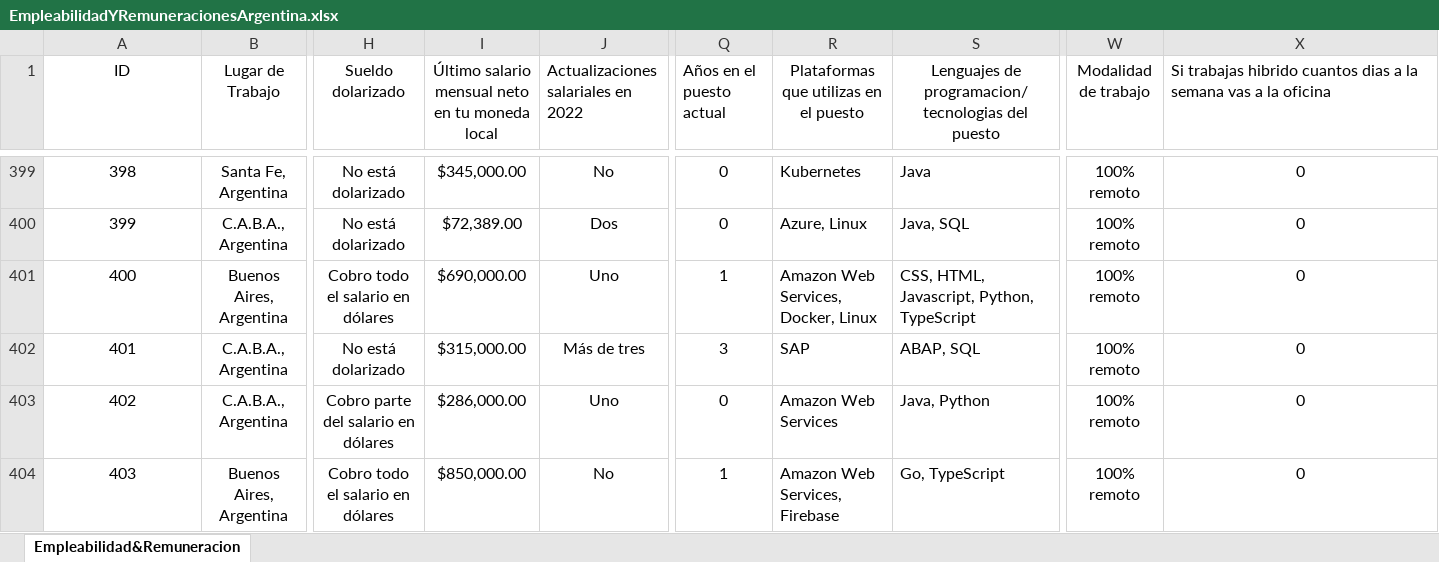
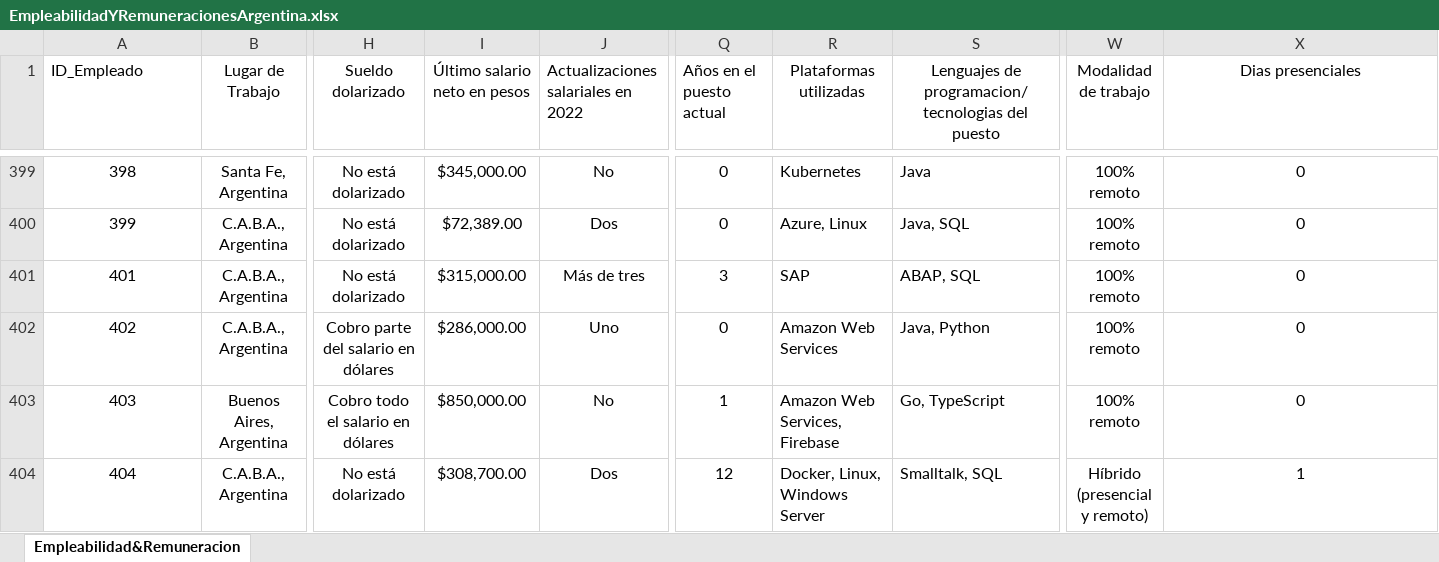
Before and after one commit to rjavier97/DataAnalytics, an Excel workbook: proyecto/EmpleabilidadYRemuneracionesArgentina.xlsx, sheet Empleabilidad&Remuneracion, drawn as a sheet; only a part is shown, gaps mark what is left out; the shorter side is filled out with more unchanged rows; values as stored, in another font and other column widths than the file's, no borders; table styles not drawn; rows hold the shown columns only; the diff names each change by its address in the sheet, - before the commit and + after, or states it on an @@ line.

```diff
--- a/proyecto/EmpleabilidadYRemuneracionesArgentina.xlsx (sheet Empleabilidad&Remuneracion)
+++ b/proyecto/EmpleabilidadYRemuneracionesArgentina.xlsx (sheet Empleabilidad&Remuneracion)
@@ column A (ID_Empleado) renumbered in row 1 @@
-A1 alignment: center
+A1 alignment: left
-I1: Último salario mensual neto en tu moneda local
+I1: Último salario neto en pesos
-R1: Plataformas que utilizas en el puesto
+R1: Plataformas utilizadas
-X1: Si trabajas hibrido cuantos dias a la semana vas a la oficina
+X1: Dias presenciales
-X1 alignment: left
+X1 alignment: center
-row 401: 400 | Buenos Aires, Argentina | Cobro todo el salario en dólares | $690,000.00 | Uno | 1 | Amazon Web Services, Docker, Linux | CSS, HTML, Javascript, Python, TypeScript | 100% remoto | 0
```
Also changed, not shown: 3 other files.
